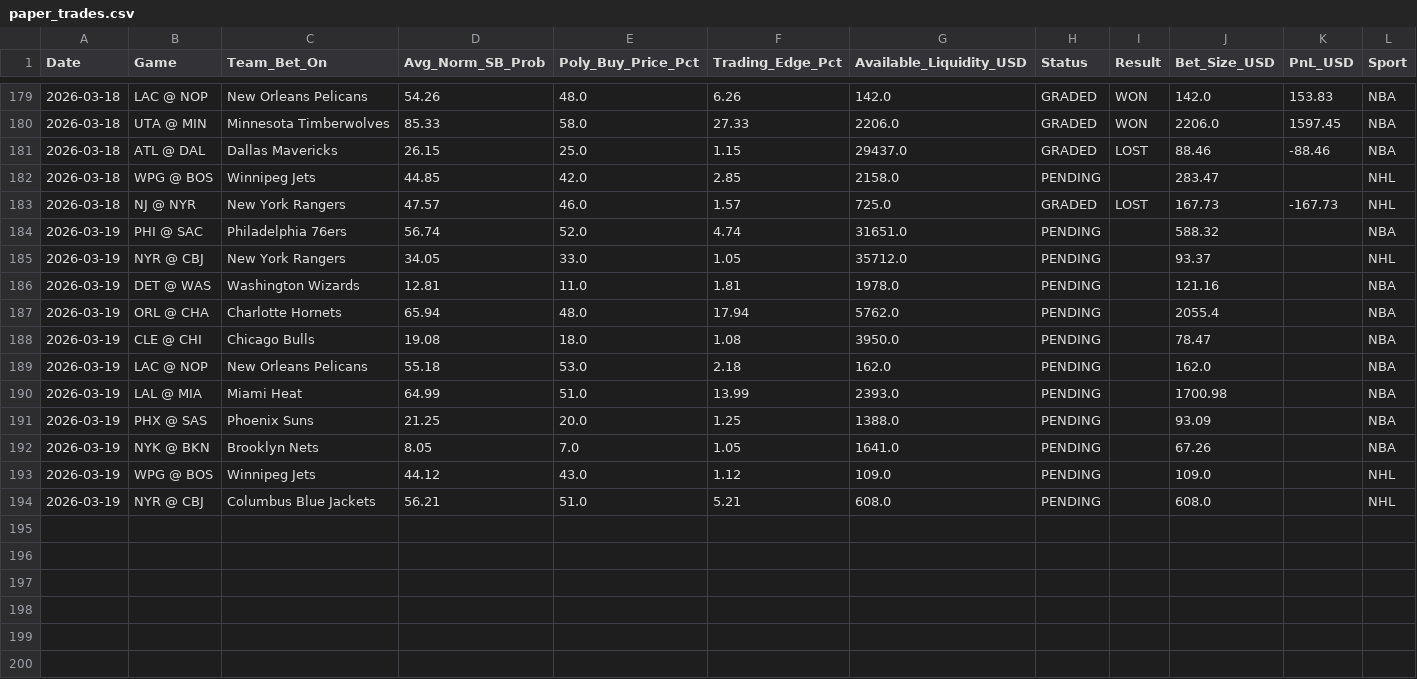
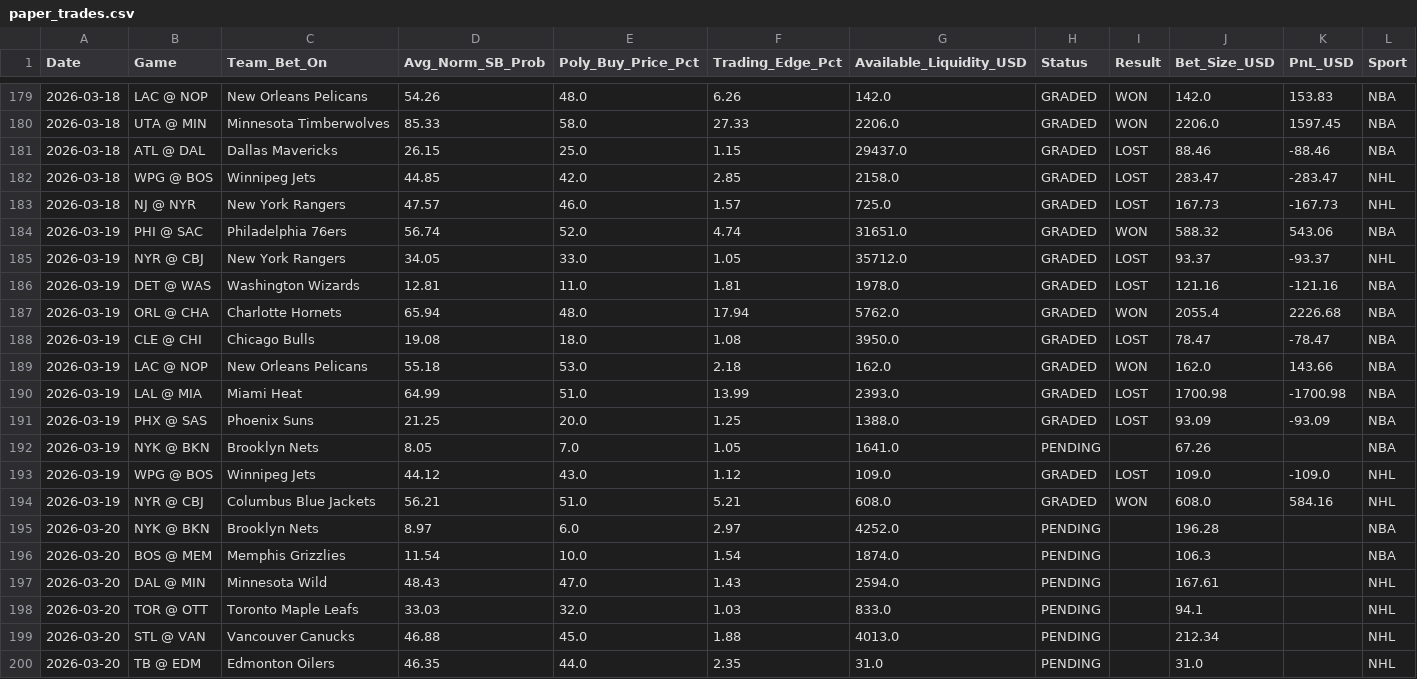
Before and after one commit to pmatorras/poly-bot, a CSV file: data/paper_trades.csv, drawn as a sheet; only a part is shown, gaps mark what is left out.

```diff
--- a/data/paper_trades.csv
+++ b/data/paper_trades.csv
@@ -181,14 +181,20 @@ Date,Game,Team_Bet_On,Avg_Norm_SB_Prob,Poly_Buy_Price_Pct,Trading_Edge_Pct,Avail
 2026-03-18,ATL @ DAL,Dallas Mavericks,26.15,25.0,1.15,29437.0,GRADED,LOST,88.46,-88.46,NBA
-2026-03-18,WPG @ BOS,Winnipeg Jets,44.85,42.0,2.85,2158.0,PENDING,,283.47,,NHL
+2026-03-18,WPG @ BOS,Winnipeg Jets,44.85,42.0,2.85,2158.0,GRADED,LOST,283.47,-283.47,NHL
 2026-03-18,NJ @ NYR,New York Rangers,47.57,46.0,1.57,725.0,GRADED,LOST,167.73,-167.73,NHL
-2026-03-19,PHI @ SAC,Philadelphia 76ers,56.74,52.0,4.74,31651.0,PENDING,,588.32,,NBA
-2026-03-19,NYR @ CBJ,New York Rangers,34.05,33.0,1.05,35712.0,PENDING,,93.37,,NHL
-2026-03-19,DET @ WAS,Washington Wizards,12.81,11.0,1.81,1978.0,PENDING,,121.16,,NBA
-2026-03-19,ORL @ CHA,Charlotte Hornets,65.94,48.0,17.94,5762.0,PENDING,,2055.4,,NBA
-2026-03-19,CLE @ CHI,Chicago Bulls,19.08,18.0,1.08,3950.0,PENDING,,78.47,,NBA
-2026-03-19,LAC @ NOP,New Orleans Pelicans,55.18,53.0,2.18,162.0,PENDING,,162.0,,NBA
-2026-03-19,LAL @ MIA,Miami Heat,64.99,51.0,13.99,2393.0,PENDING,,1700.98,,NBA
-2026-03-19,PHX @ SAS,Phoenix Suns,21.25,20.0,1.25,1388.0,PENDING,,93.09,,NBA
+2026-03-19,PHI @ SAC,Philadelphia 76ers,56.74,52.0,4.74,31651.0,GRADED,WON,588.32,543.06,NBA
+2026-03-19,NYR @ CBJ,New York Rangers,34.05,33.0,1.05,35712.0,GRADED,LOST,93.37,-93.37,NHL
+2026-03-19,DET @ WAS,Washington Wizards,12.81,11.0,1.81,1978.0,GRADED,LOST,121.16,-121.16,NBA
+2026-03-19,ORL @ CHA,Charlotte Hornets,65.94,48.0,17.94,5762.0,GRADED,WON,2055.4,2226.68,NBA
+2026-03-19,CLE @ CHI,Chicago Bulls,19.08,18.0,1.08,3950.0,GRADED,LOST,78.47,-78.47,NBA
+2026-03-19,LAC @ NOP,New Orleans Pelicans,55.18,53.0,2.18,162.0,GRADED,WON,162.0,143.66,NBA
+2026-03-19,LAL @ MIA,Miami Heat,64.99,51.0,13.99,2393.0,GRADED,LOST,1700.98,-1700.98,NBA
+2026-03-19,PHX @ SAS,Phoenix Suns,21.25,20.0,1.25,1388.0,GRADED,LOST,93.09,-93.09,NBA
 2026-03-19,NYK @ BKN,Brooklyn Nets,8.05,7.0,1.05,1641.0,PENDING,,67.26,,NBA
-2026-03-19,WPG @ BOS,Winnipeg Jets,44.12,43.0,1.12,109.0,PENDING,,109.0,,NHL
-2026-03-19,NYR @ CBJ,Columbus Blue Jackets,56.21,51.0,5.21,608.0,PENDING,,608.0,,NHL
+2026-03-19,WPG @ BOS,Winnipeg Jets,44.12,43.0,1.12,109.0,GRADED,LOST,109.0,-109.0,NHL
+2026-03-19,NYR @ CBJ,Columbus Blue Jackets,56.21,51.0,5.21,608.0,GRADED,WON,608.0,584.16,NHL
+2026-03-20,NYK @ BKN,Brooklyn Nets,8.97,6.0,2.97,4252.0,PENDING,,196.28,,NBA
+2026-03-20,BOS @ MEM,Memphis Grizzlies,11.54,10.0,1.54,1874.0,PENDING,,106.3,,NBA
+2026-03-20,DAL @ MIN,Minnesota Wild,48.43,47.0,1.43,2594.0,PENDING,,167.61,,NHL
+2026-03-20,TOR @ OTT,Toronto Maple Leafs,33.03,32.0,1.03,833.0,PENDING,,94.1,,NHL
+2026-03-20,STL @ VAN,Vancouver Canucks,46.88,45.0,1.88,4013.0,PENDING,,212.34,,NHL
+2026-03-20,TB @ EDM,Edmonton Oilers,46.35,44.0,2.35,31.0,PENDING,,31.0,,NHL
```
